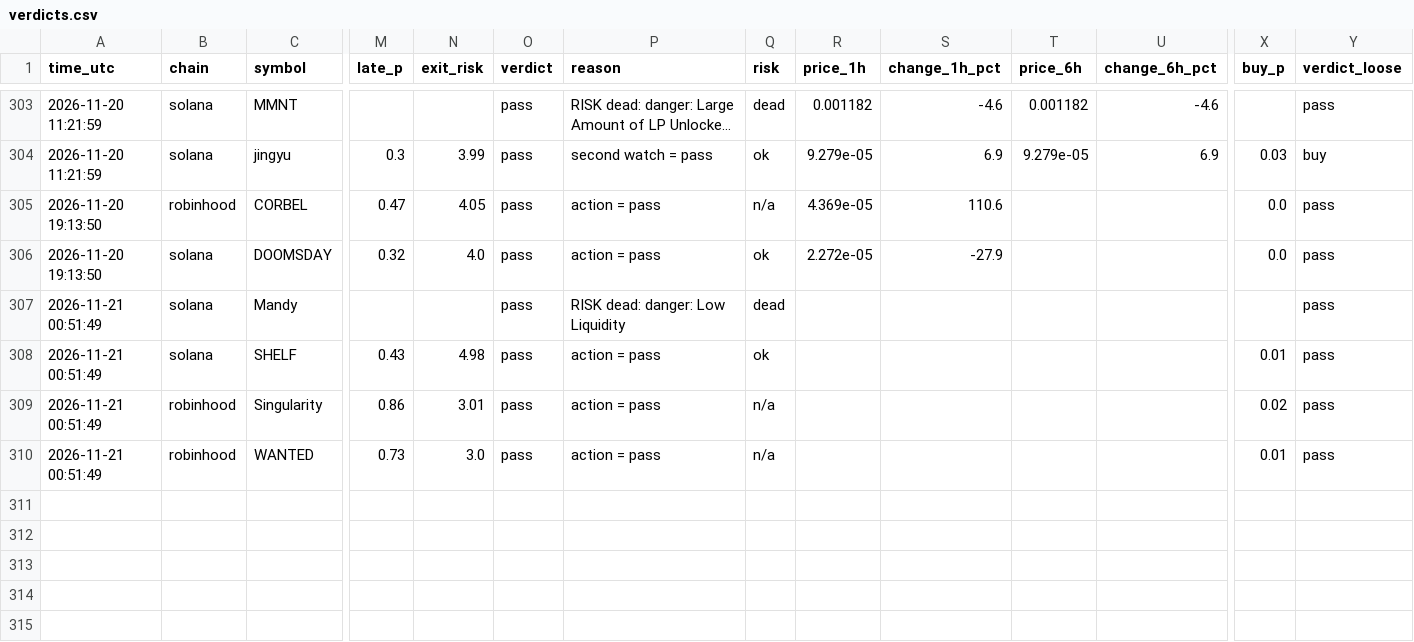
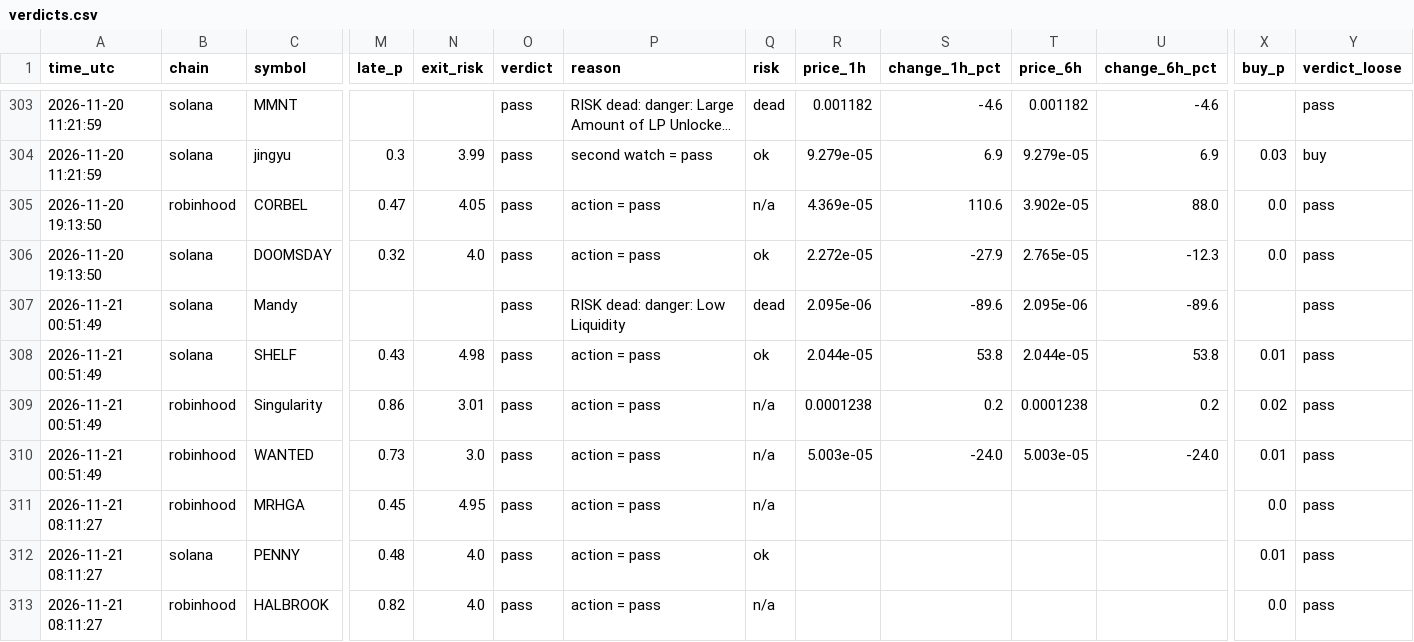
Before and after one commit to Milklosz/jev-test, a CSV file: verdicts.csv, drawn as a sheet; only a part is shown, gaps mark what is left out; long unchanged cells end in …; rows hold the shown columns only; the diff covers the shown part only; the diff names each change by its address in the sheet, - before the commit and + after, or states it on an @@ line.

```diff
--- a/verdicts.csv
+++ b/verdicts.csv
-T305 (price_6h): (empty)
+T305 (price_6h): 3.902e-05
-U305 (change_6h_pct): (empty)
+U305 (change_6h_pct): 88.0
-T306 (price_6h): (empty)
+T306 (price_6h): 2.765e-05
-U306 (change_6h_pct): (empty)
+U306 (change_6h_pct): -12.3
-R307 (price_1h): (empty)
+R307 (price_1h): 2.095e-06
-S307 (change_1h_pct): (empty)
+S307 (change_1h_pct): -89.6
-T307 (price_6h): (empty)
+T307 (price_6h): 2.095e-06
-U307 (change_6h_pct): (empty)
+U307 (change_6h_pct): -89.6
-R308 (price_1h): (empty)
+R308 (price_1h): 2.044e-05
-S308 (change_1h_pct): (empty)
+S308 (change_1h_pct): 53.8
-T308 (price_6h): (empty)
+T308 (price_6h): 2.044e-05
-U308 (change_6h_pct): (empty)
+U308 (change_6h_pct): 53.8
-R309 (price_1h): (empty)
+R309 (price_1h): 0.0001238
-S309 (change_1h_pct): (empty)
+S309 (change_1h_pct): 0.2
-T309 (price_6h): (empty)
+T309 (price_6h): 0.0001238
-U309 (change_6h_pct): (empty)
+U309 (change_6h_pct): 0.2
-R310 (price_1h): (empty)
+R310 (price_1h): 5.003e-05
-S310 (change_1h_pct): (empty)
+S310 (change_1h_pct): -24.0
-T310 (price_6h): (empty)
+T310 (price_6h): 5.003e-05
-U310 (change_6h_pct): (empty)
+U310 (change_6h_pct): -24.0
+row 311: 2026-11-21 08:11:27 | robinhood | MRHGA | 0.45 | 4.95 | pass | action = pass | n/a |  |  |  |  | 0.0 | pass
+row 312: 2026-11-21 08:11:27 | solana | PENNY | 0.48 | 4.0 | pass | action = pass | ok |  |  |  |  | 0.01 | pass
+row 313: 2026-11-21 08:11:27 | robinhood | HALBROOK | 0.82 | 4.0 | pass | action = pass | n/a |  |  |  |  | 0.0 | pass
```
Also changed, not shown: 14 edited cells elsewhere in this file, 1 other file.
